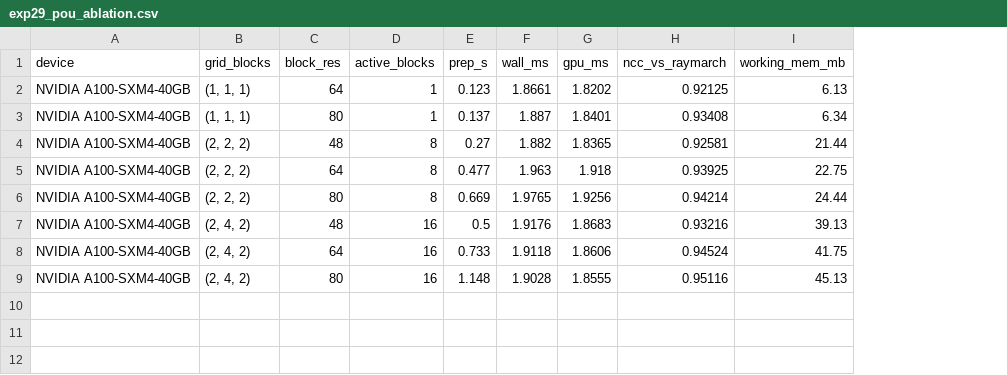
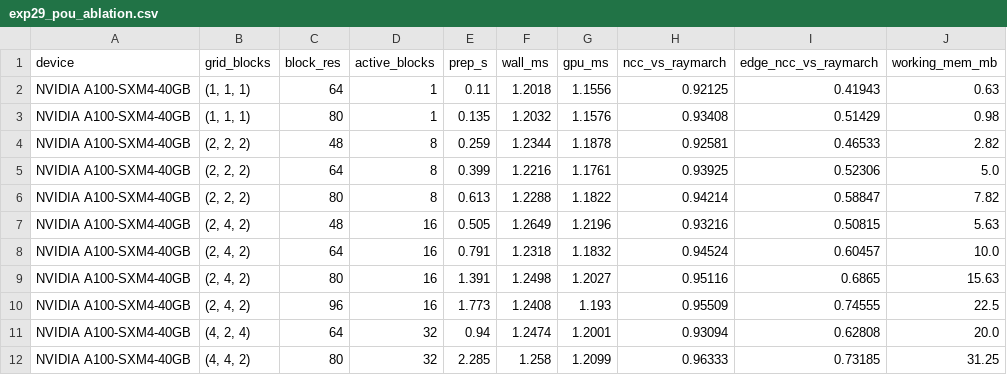
Before and after one commit to pareelamre/diff-fvr, a CSV file: outputs/exp29_pou_ablation.csv, drawn as a sheet; addresses are those after the commit; the diff names each change by its address in the sheet, - before the commit and + after, or states it on an @@ line.

```diff
--- a/outputs/exp29_pou_ablation.csv
+++ b/outputs/exp29_pou_ablation.csv
+column I (edge_ncc_vs_raymarch), rows 2-9: 0.41943 | 0.51429 | 0.46533 | 0.52306 | 0.58847 | 0.50815 | 0.60457 | 0.6865
-E2 (prep_s): 0.123
+E2 (prep_s): 0.11
-F2 (wall_ms): 1.8661
+F2 (wall_ms): 1.2018
-G2 (gpu_ms): 1.8202
+G2 (gpu_ms): 1.1556
-J2 (working_mem_mb): 6.13
+J2 (working_mem_mb): 0.63
-E3 (prep_s): 0.137
+E3 (prep_s): 0.135
-F3 (wall_ms): 1.887
+F3 (wall_ms): 1.2032
-G3 (gpu_ms): 1.8401
+G3 (gpu_ms): 1.1576
-J3 (working_mem_mb): 6.34
+J3 (working_mem_mb): 0.98
-E4 (prep_s): 0.27
+E4 (prep_s): 0.259
-F4 (wall_ms): 1.882
+F4 (wall_ms): 1.2344
-G4 (gpu_ms): 1.8365
+G4 (gpu_ms): 1.1878
-J4 (working_mem_mb): 21.44
+J4 (working_mem_mb): 2.82
-E5 (prep_s): 0.477
+E5 (prep_s): 0.399
-F5 (wall_ms): 1.963
+F5 (wall_ms): 1.2216
-G5 (gpu_ms): 1.918
+G5 (gpu_ms): 1.1761
-J5 (working_mem_mb): 22.75
+J5 (working_mem_mb): 5.0
-E6 (prep_s): 0.669
+E6 (prep_s): 0.613
-F6 (wall_ms): 1.9765
+F6 (wall_ms): 1.2288
-G6 (gpu_ms): 1.9256
+G6 (gpu_ms): 1.1822
-J6 (working_mem_mb): 24.44
+J6 (working_mem_mb): 7.82
-E7 (prep_s): 0.5
+E7 (prep_s): 0.505
-F7 (wall_ms): 1.9176
+F7 (wall_ms): 1.2649
-G7 (gpu_ms): 1.8683
+G7 (gpu_ms): 1.2196
-J7 (working_mem_mb): 39.13
+J7 (working_mem_mb): 5.63
-E8 (prep_s): 0.733
+E8 (prep_s): 0.791
-F8 (wall_ms): 1.9118
+F8 (wall_ms): 1.2318
-G8 (gpu_ms): 1.8606
+G8 (gpu_ms): 1.1832
-J8 (working_mem_mb): 41.75
+J8 (working_mem_mb): 10.0
-E9 (prep_s): 1.148
+E9 (prep_s): 1.391
-F9 (wall_ms): 1.9028
+F9 (wall_ms): 1.2498
-G9 (gpu_ms): 1.8555
+G9 (gpu_ms): 1.2027
-J9 (working_mem_mb): 45.13
+J9 (working_mem_mb): 15.63
+row 10: NVIDIA A100-SXM4-40GB | (2, 4, 2) | 96 | 16 | 1.773 | 1.2408 | 1.193 | 0.95509 | 0.74555 | 22.5
+row 11: NVIDIA A100-SXM4-40GB | (4, 2, 4) | 64 | 32 | 0.94 | 1.2474 | 1.2001 | 0.93094 | 0.62808 | 20.0
+row 12: NVIDIA A100-SXM4-40GB | (4, 4, 2) | 80 | 32 | 2.285 | 1.258 | 1.2099 | 0.96333 | 0.73185 | 31.25
```
Also changed, not shown: outputs/exp29_gpu_benchmark.csv, 3 other files.
